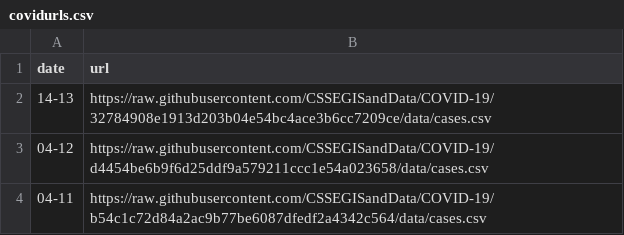
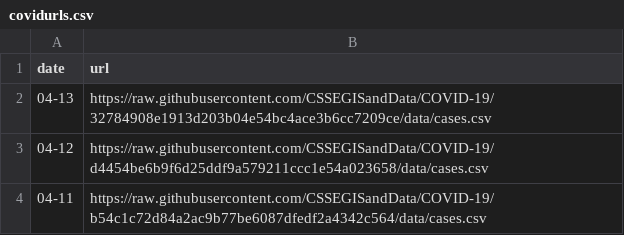
Before and after one commit to eethomp/CovidNearMeData, a CSV file: covidurls.csv, drawn as a sheet; only a part is shown.

Commit message:
Update covidurls.csv

```diff
--- a/covidurls.csv
+++ b/covidurls.csv
@@ -1,3 +1,3 @@
 date,url
-14-13, https://raw.githubusercontent.com/CSSEGISandData/COVID-19/32784908e1913d203b04e54bc4ace3b6cc7209ce/data/cases.csv
+04-13, https://raw.githubusercontent.com/CSSEGISandData/COVID-19/32784908e1913d203b04e54bc4ace3b6cc7209ce/data/cases.csv
 04-12, https://raw.githubusercontent.com/CSSEGISandData/COVID-19/d4454be6b9f6d25ddf9a579211ccc1e54a023658/data/cases.csv
```
